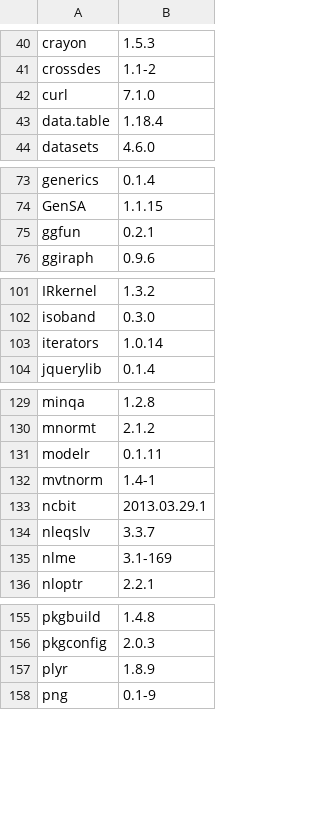
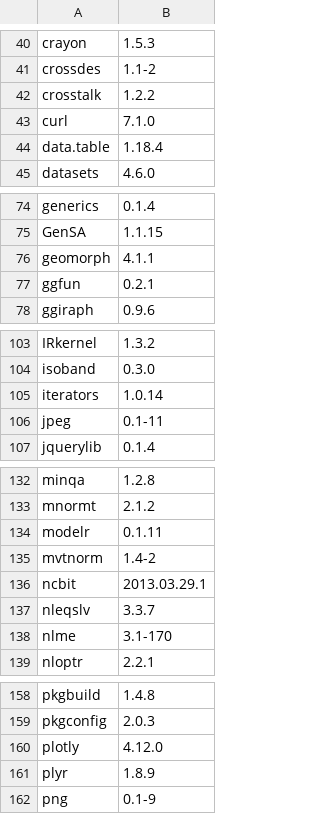
Before and after one commit to anoban/wsu, a CSV file: installed.packages.csv, drawn as a sheet; only a part is shown, gaps mark what is left out; the diff covers the shown part only.

Commit message:
modified:   R/installedpackages.R 	modified:   installed.packages.csv 	modified:   requirements.txt

```diff
--- a/installed.packages.csv
+++ b/installed.packages.csv
@@ -41,2 +41,3 @@
 "crossdes","1.1-2"
+"crosstalk","1.2.2"
 "curl","7.1.0"
@@ -74,2 +75,3 @@
 "GenSA","1.1.15"
+"geomorph","4.1.1"
 "ggfun","0.2.1"
@@ -103,2 +105,3 @@
 "iterators","1.0.14"
+"jpeg","0.1-11"
 "jquerylib","0.1.4"
@@ -131,6 +134,6 @@
 "modelr","0.1.11"
-"mvtnorm","1.4-1"
+"mvtnorm","1.4-2"
 "ncbit","2013.03.29.1"
 "nleqslv","3.3.7"
-"nlme","3.1-169"
+"nlme","3.1-170"
 "nloptr","2.2.1"
@@ -156,2 +159,3 @@
 "pkgconfig","2.0.3"
+"plotly","4.12.0"
 "plyr","1.8.9"
```
Also changed, not shown: 1 added row and 6 edited cells elsewhere in this file, 2 other files.
